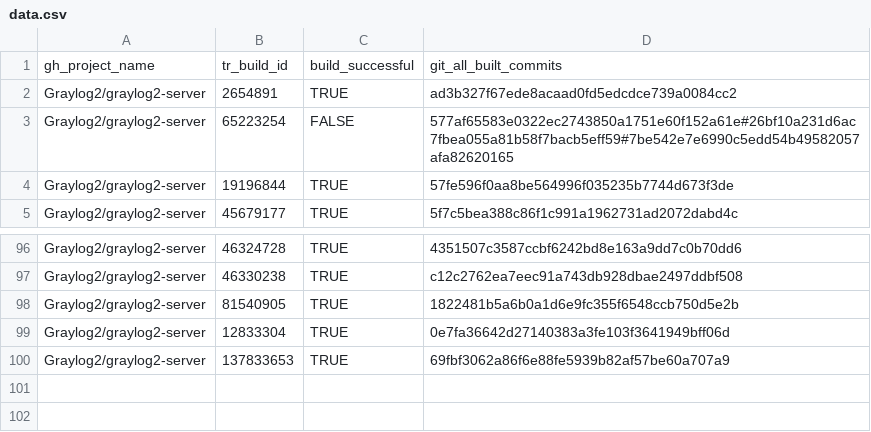
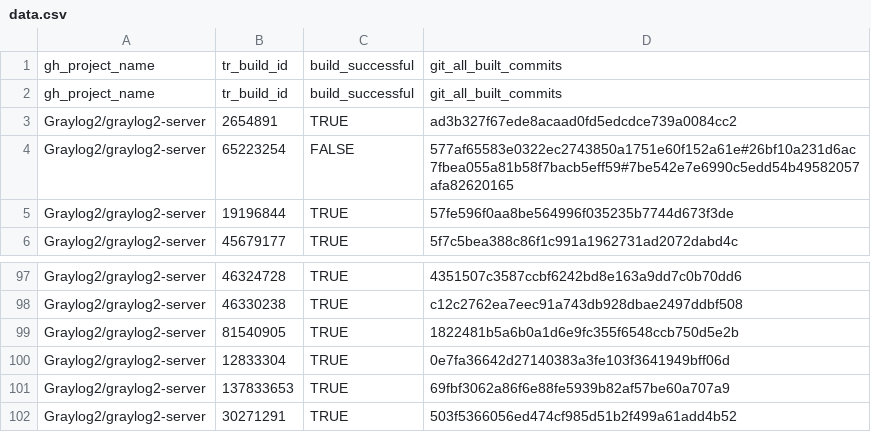
Before and after one commit to bayes-diarra/code_smell_extractor_ci, a CSV file: data.csv, drawn as a sheet; only a part is shown, gaps mark what is left out.

```diff
--- a/data.csv
+++ b/data.csv
@@ -1,2 +1,3 @@
 gh_project_name,tr_build_id,build_successful,git_all_built_commits
+gh_project_name,tr_build_id,build_successful,git_all_built_commits
 Graylog2/graylog2-server,2654891,TRUE,ad3b327f67ede8acaad0fd5edcdce739a0084cc2
@@ -100 +101,2 @@ Graylog2/graylog2-server,12833304,TRUE,0e7fa36642d27140383a3fe103f3641949bff06d
 Graylog2/graylog2-server,137833653,TRUE,69fbf3062a86f6e88fe5939b82af57be60a707a9
+Graylog2/graylog2-server,30271291,TRUE,503f5366056ed474cf985d51b2f499a61add4b52
```
Also changed, not shown: 24 other files.
